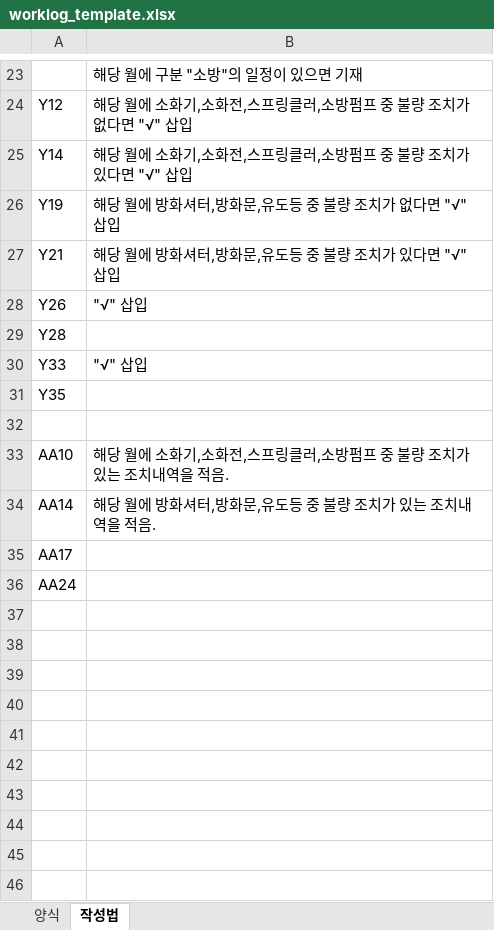
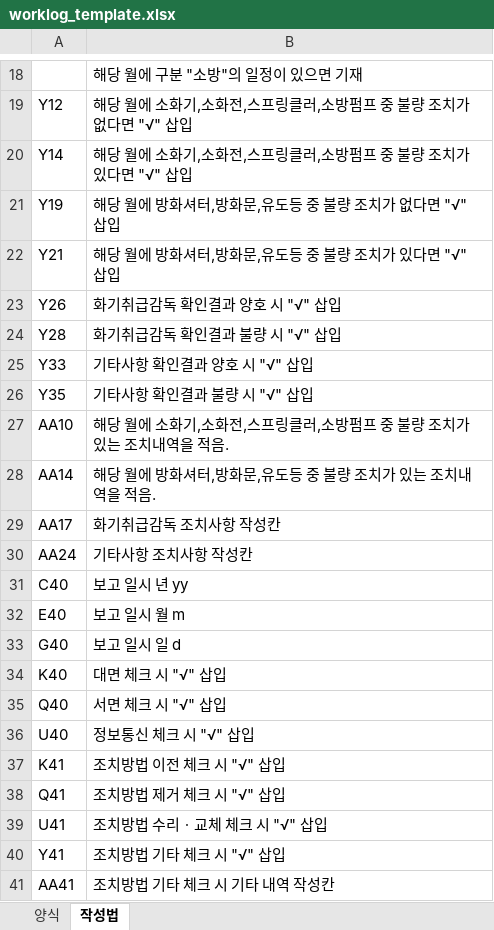
Before and after one commit to Yoon-sabujag/cbc7119, an Excel workbook: cha-bio-safety/public/templates/worklog_template.xlsx, sheet 작성법, drawn as a sheet; only a part is shown, gaps mark what is left out; values as stored, in another font and other column widths than the file's, no borders; removed rows and columns are numbered as before the commit, all else as after; the diff covers the shown part only; the diff names each change by its address in the sheet, - before the commit and + after, or states it on an @@ line.

Commit message:
fix(22): worklog 양식 템플릿 교체

```diff
--- a/cha-bio-safety/public/templates/worklog_template.xlsx (sheet 작성법)
+++ b/cha-bio-safety/public/templates/worklog_template.xlsx (sheet 작성법)
-B23: "√" 삽입
+B23: 화기취급감독 확인결과 양호 시 "√" 삽입
-B24: (empty)
+B24: 화기취급감독 확인결과 불량 시 "√" 삽입
-B25: "√" 삽입
+B25: 기타사항 확인결과 양호 시 "√" 삽입
-B26: (empty)
+B26: 기타사항 확인결과 불량 시 "√" 삽입
-row 32: (empty)
-B29: (empty)
+B29: 화기취급감독 조치사항 작성칸
-B30: (empty)
+B30: 기타사항 조치사항 작성칸
+row 31: C40 | 보고 일시 년 yy
+row 32: E40 | 보고 일시 월 m
+row 33: G40 | 보고 일시 일 d
+row 34: K40 | 대면 체크 시 "√" 삽입
+row 35: Q40 | 서면 체크 시 "√" 삽입
+row 36: U40 | 정보통신 체크 시 "√" 삽입
+row 37: K41 | 조치방법 이전 체크 시 "√" 삽입
+row 38: Q41 | 조치방법 제거 체크 시 "√" 삽입
+row 39: U41 | 조치방법 수리ㆍ교체 체크 시 "√" 삽입
+row 40: Y41 | 조치방법 기타 체크 시 "√" 삽입
+row 41: AA41 | 조치방법 기타 체크 시 기타 내역 작성칸
```
Also changed, not shown: 5 removed rows and 7 edited cells elsewhere in this sheet.
